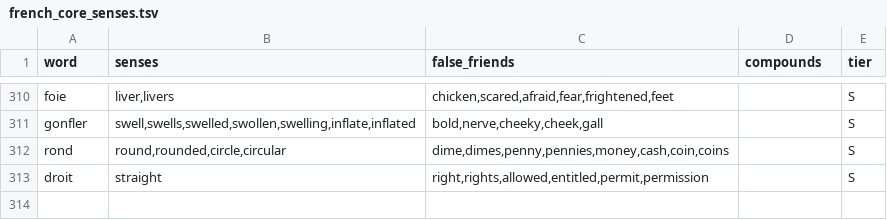
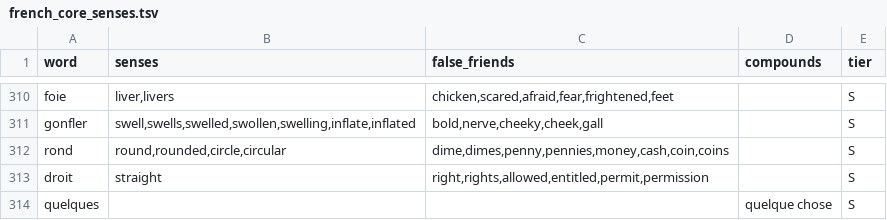
Before and after one commit to boscoh/anki-tools, a TSV file: vocab/french_core_senses.tsv, drawn as a sheet; only a part is shown, gaps mark what is left out; the diff names each change by its address in the sheet, - before the commit and + after, or states it on an @@ line.

```diff
--- a/vocab/french_core_senses.tsv
+++ b/vocab/french_core_senses.tsv
+row 314: quelques |  |  | quelque chose | S
```
Also changed, not shown: vocab/spanish_core_senses.tsv, 3 other files.
